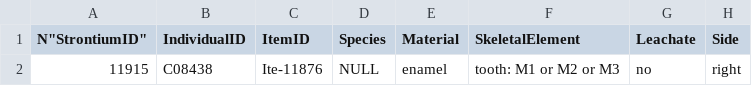
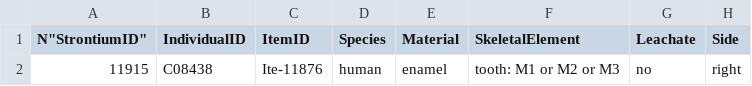
Before and after one commit to BIADwiki/BIADwiki, a CSV file: tools/templates/Strontium.csv, drawn as a sheet; only a part is shown; the diff names each change by its address in the sheet, - before the commit and + after, or states it on an @@ line.

```diff
--- a/tools/templates/Strontium.csv
+++ b/tools/templates/Strontium.csv
-D2 (Species): NULL
+D2 (Species): human
```
Also changed, not shown: 1 other file.
